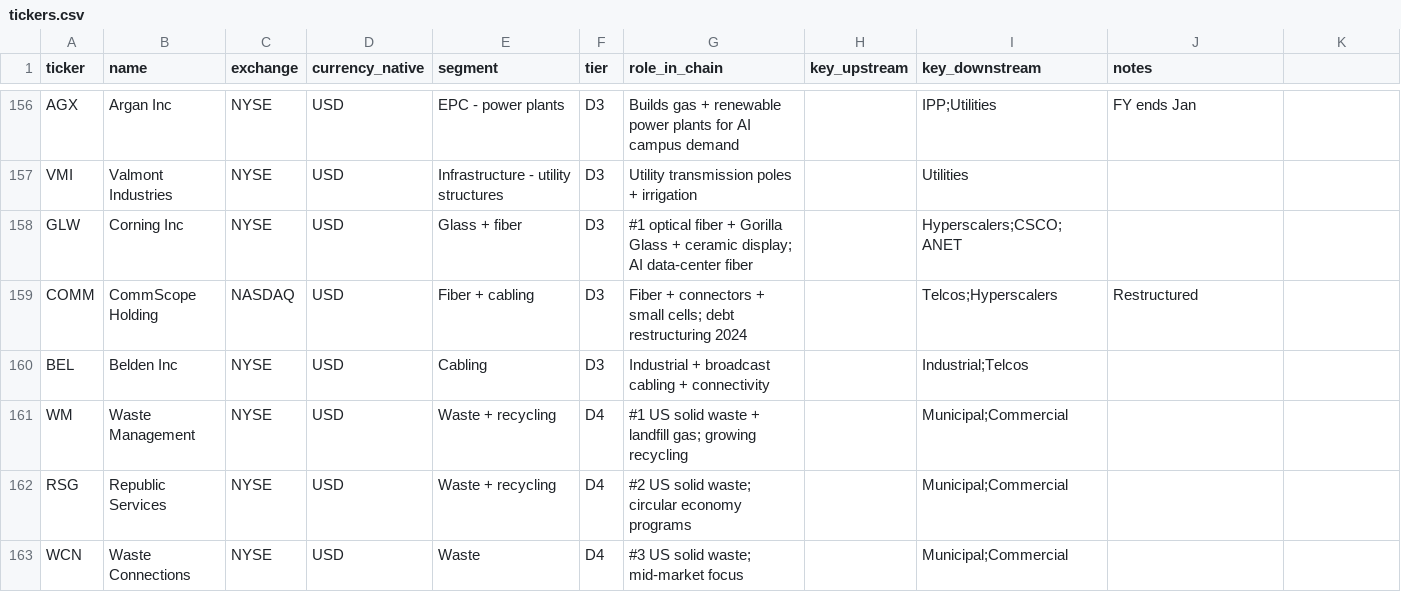
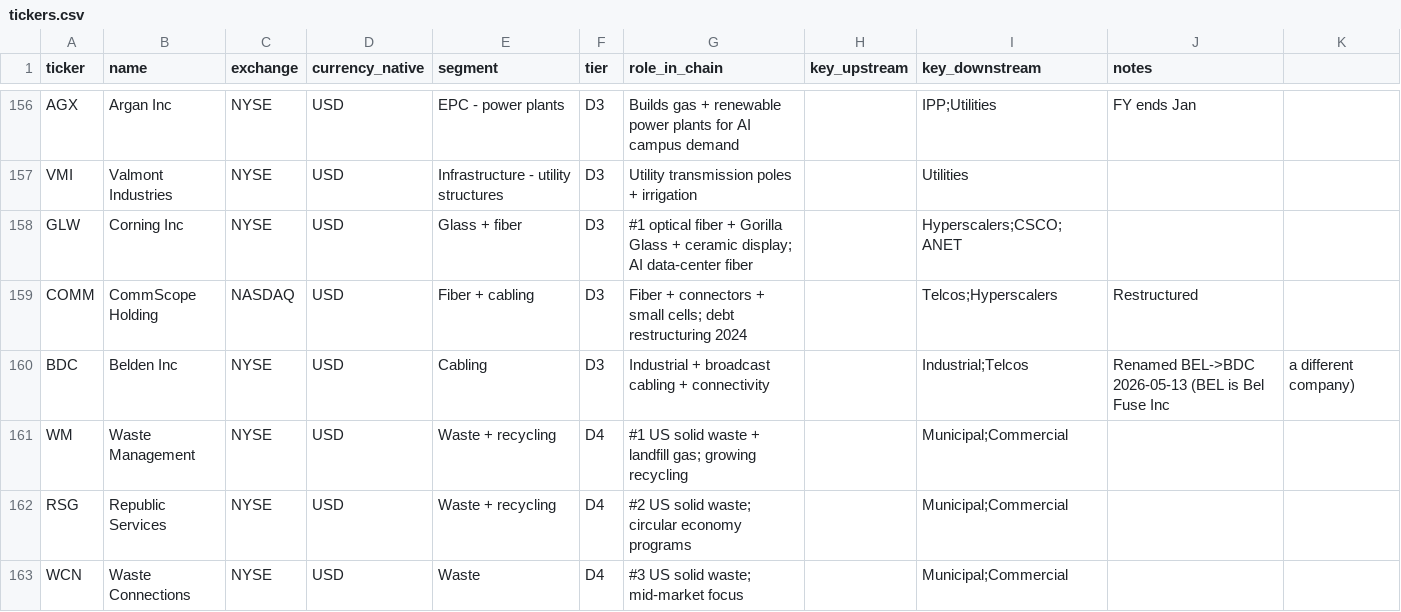
Before and after one commit to michaltalaga/ai-supply-chain, a CSV file: tickers.csv, drawn as a sheet; only a part is shown, gaps mark what is left out.

```diff
--- a/tickers.csv
+++ b/tickers.csv
@@ -159,3 +159,3 @@ GLW,Corning Inc,NYSE,USD,Glass + fiber,D3,"#1 optical fiber + Gorilla Glass + ce
 COMM,CommScope Holding,NASDAQ,USD,Fiber + cabling,D3,"Fiber + connectors + small cells; debt restructuring 2024",,Telcos;Hyperscalers,Restructured
-BEL,Belden Inc,NYSE,USD,Cabling,D3,"Industrial + broadcast cabling + connectivity",,Industrial;Telcos,
+BDC,Belden Inc,NYSE,USD,Cabling,D3,"Industrial + broadcast cabling + connectivity",,Industrial;Telcos,Renamed BEL->BDC 2026-05-13 (BEL is Bel Fuse Inc, a different company)
 WM,Waste Management,NYSE,USD,Waste + recycling,D4,"#1 US solid waste + landfill gas; growing recycling",,Municipal;Commercial,
```
Also changed, not shown: financials.csv, 11 other files.
